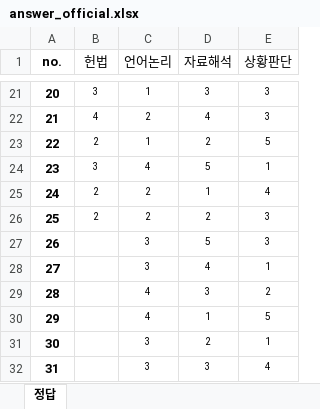
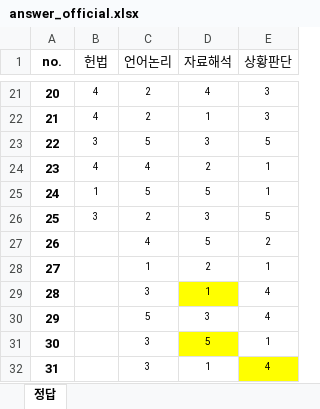
Before and after one commit to paedison/psat, an Excel workbook: a_psat/data/answer_official.xlsx, sheet 정답, drawn as a sheet; only a part is shown, gaps mark what is left out; values as stored, in another font and other column widths than the file's, no borders; the diff covers the shown part only; the diff names each change by its address in the sheet, - before the commit and + after, or states it on an @@ line.

```diff
--- a/a_psat/data/answer_official.xlsx (sheet 정답)
+++ b/a_psat/data/answer_official.xlsx (sheet 정답)
-B21 (헌법): 3
+B21 (헌법): 4
-C21 (언어논리): 1
+C21 (언어논리): 2
-D21 (자료해석): 3
+D21 (자료해석): 4
-D22 (자료해석): 4
+D22 (자료해석): 1
-B23 (헌법): 2
+B23 (헌법): 3
-C23 (언어논리): 1
+C23 (언어논리): 5
-D23 (자료해석): 2
+D23 (자료해석): 3
-B24 (헌법): 3
+B24 (헌법): 4
-D24 (자료해석): 5
+D24 (자료해석): 2
-B25 (헌법): 2
+B25 (헌법): 1
-C25 (언어논리): 2
+C25 (언어논리): 5
-D25 (자료해석): 1
+D25 (자료해석): 5
-E25 (상황판단): 4
+E25 (상황판단): 1
-B26 (헌법): 2
+B26 (헌법): 3
-D26 (자료해석): 2
+D26 (자료해석): 3
-E26 (상황판단): 3
+E26 (상황판단): 5
-C27 (언어논리): 3
+C27 (언어논리): 4
-E27 (상황판단): 3
+E27 (상황판단): 2
-C28 (언어논리): 3
+C28 (언어논리): 1
-D28 (자료해석): 4
+D28 (자료해석): 2
-C29 (언어논리): 4
+C29 (언어논리): 3
-D29 (자료해석): 3
+D29 (자료해석): 1
-D29 fill: none
+D29 fill: #FFFF00
-E29 (상황판단): 2
+E29 (상황판단): 4
-C30 (언어논리): 4
+C30 (언어논리): 5
-D30 (자료해석): 1
+D30 (자료해석): 3
-E30 (상황판단): 5
+E30 (상황판단): 4
-D31 (자료해석): 2
+D31 (자료해석): 5
-D31 fill: none
+D31 fill: #FFFF00
-D32 (자료해석): 3
+D32 (자료해석): 1
-E32 fill: none
+E32 fill: #FFFF00
```
Also changed, not shown: 85 edited cells and cell formats elsewhere in this sheet, a_psat/data/study_curriculum_data.xlsx, 1 other file.
